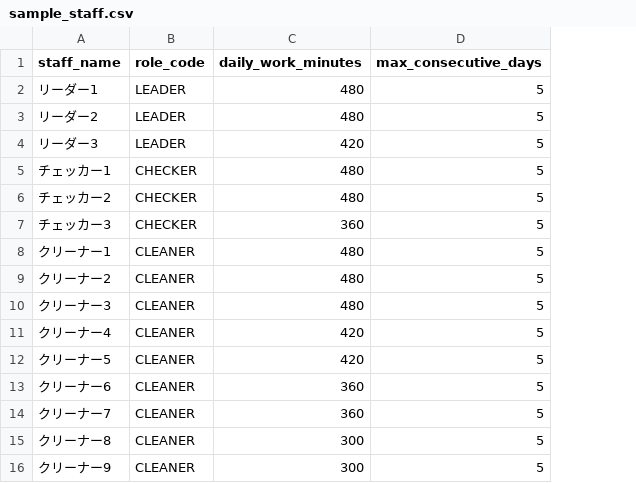
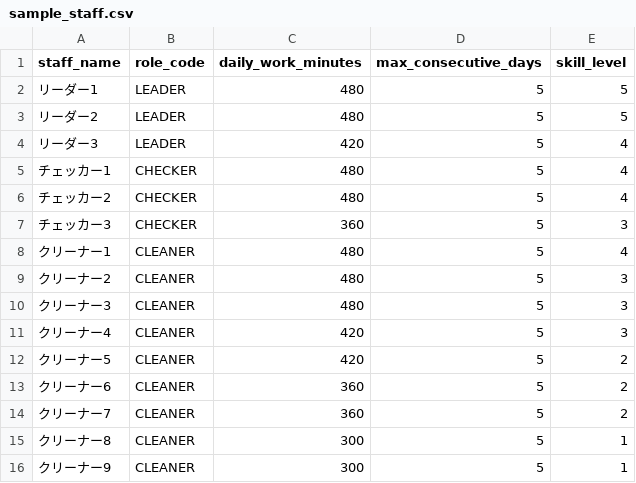
Before and after one commit to highwing-republic/staff_monthly_conditions, a CSV file: sample/sample_staff.csv, drawn as a sheet; the diff names each change by its address in the sheet, - before the commit and + after, or states it on an @@ line.

```diff
--- a/sample/sample_staff.csv
+++ b/sample/sample_staff.csv
+column E (skill_level), rows 2-16: 5 | 5 | 4 | 4 | 4 | 3 | 4 | 3 | 3 | 3 | 2 | 2 | 2 | 1 | 1
```
Also changed, not shown: 17 other files.
